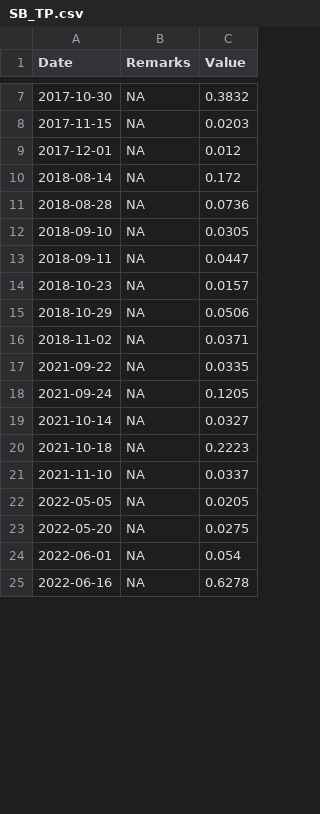
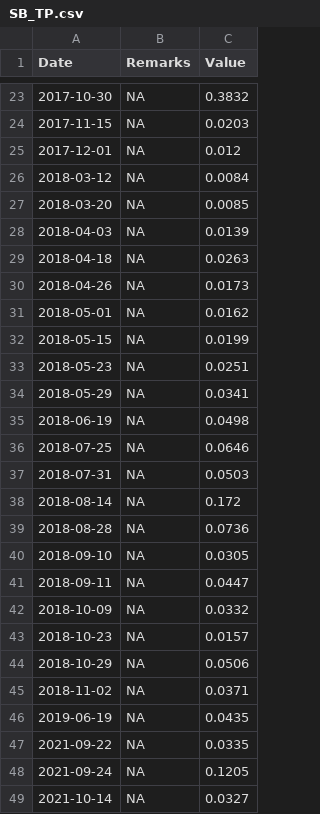
Before and after one commit to raruggie/Owasco, a CSV file: Owasco_WQ_data/Tribs_final_dataframes/SB_TP.csv, drawn as a sheet; only a part is shown, gaps mark what is left out; the shorter side is filled out with more unchanged rows; the diff covers the shown part only.

Commit message:
Owasco trib rating curves and data layers code.

```diff
--- a/Owasco_WQ_data/Tribs_final_dataframes/SB_TP.csv
+++ b/Owasco_WQ_data/Tribs_final_dataframes/SB_TP.csv
@@ -9,2 +25,14 @@
 2017-12-01,NA,0.012
+2018-03-12,NA,0.0084
+2018-03-20,NA,0.0085
+2018-04-03,NA,0.0139
+2018-04-18,NA,0.0263
+2018-04-26,NA,0.0173
+2018-05-01,NA,0.0162
+2018-05-15,NA,0.0199
+2018-05-23,NA,0.0251
+2018-05-29,NA,0.0341
+2018-06-19,NA,0.0498
+2018-07-25,NA,0.0646
+2018-07-31,NA,0.0503
 2018-08-14,NA,0.172
@@ -13,2 +41,3 @@
 2018-09-11,NA,0.0447
+2018-10-09,NA,0.0332
 2018-10-23,NA,0.0157
@@ -16,2 +45,3 @@
 2018-11-02,NA,0.0371
+2019-06-19,NA,0.0435
 2021-09-22,NA,0.0335
```
Also changed, not shown: 16 added rows and 1 edited cell elsewhere in this file, Owasco_WQ_data/Dana_Hall/Dana_Hall_Data_2022.csv, Owasco_WQ_data/Tribs_final_dataframes/DH_TP.csv, 10 other files.
